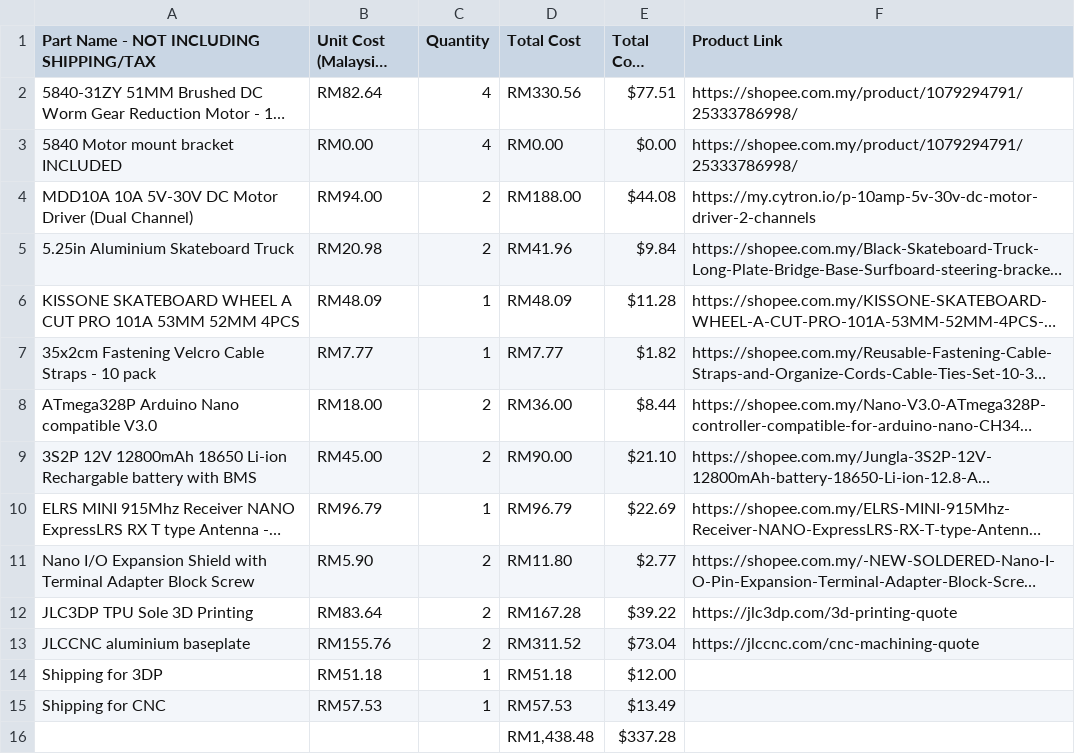
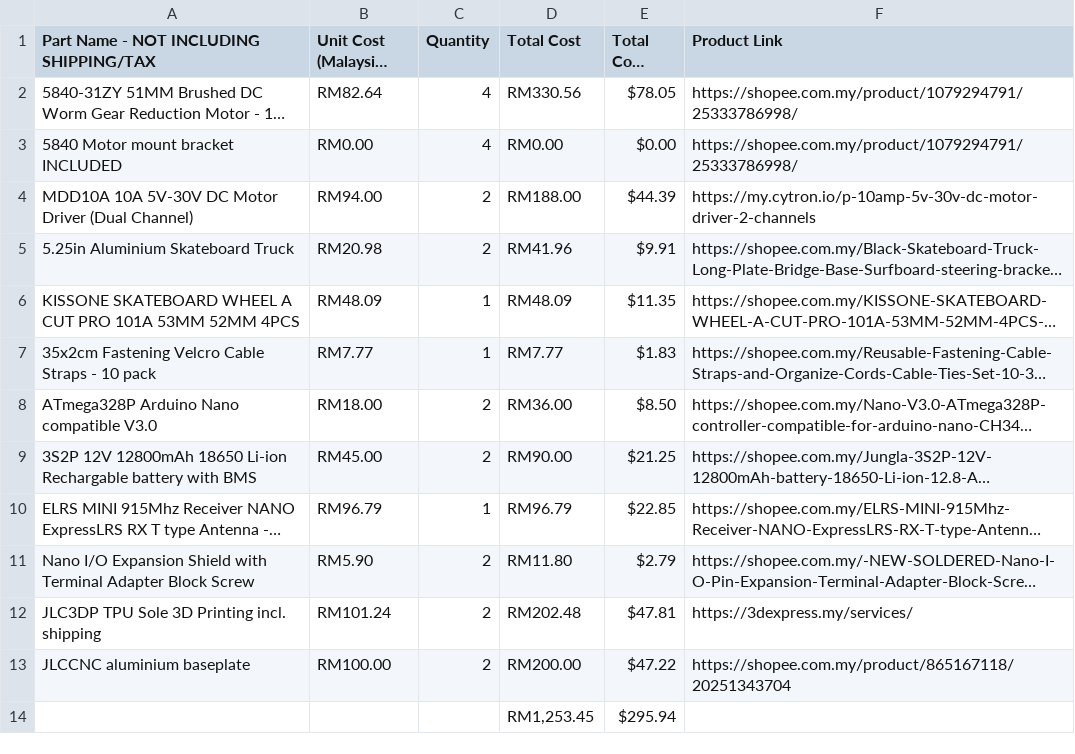
Before and after one commit to thelouisgan/scootboot, a CSV file: scootboot BOM - Sheet1.csv, drawn as a sheet; long unchanged cells end in …; removed rows and columns are numbered as before the commit, all else as after; the diff names each change by its address in the sheet, - before the commit and + after, or states it on an @@ line.

Commit message:
Add files via upload

```diff
--- a/scootboot BOM - Sheet1.csv
+++ b/scootboot BOM - Sheet1.csv
-E2 (Total Cost (USD)): $77.51
+E2 (Total Cost (USD)): $78.05
-E4 (Total Cost (USD)): $44.08
+E4 (Total Cost (USD)): $44.39
-E5 (Total Cost (USD)): $9.84
+E5 (Total Cost (USD)): $9.91
-E6 (Total Cost (USD)): $11.28
+E6 (Total Cost (USD)): $11.35
-E7 (Total Cost (USD)): $1.82
+E7 (Total Cost (USD)): $1.83
-E8 (Total Cost (USD)): $8.44
+E8 (Total Cost (USD)): $8.50
-E9 (Total Cost (USD)): $21.10
+E9 (Total Cost (USD)): $21.25
-E10 (Total Cost (USD)): $22.69
+E10 (Total Cost (USD)): $22.85
-E11 (Total Cost (USD)): $2.77
+E11 (Total Cost (USD)): $2.79
-row 12: JLC3DP TPU Sole 3D Printing | RM83.64 | 2 | RM167.28 | $39.22 | https://jlc3dp.com/3d-printing-quote
+row 12: JLC3DP TPU Sole 3D Printing incl. shipping | RM101.24 | 2 | RM202.48 | $47.81 | https://3dexpress.my/services/
-B13 (Unit Cost (Malaysian Ringgit)): RM155.76
+B13 (Unit Cost (Malaysian Ringgit)): RM100.00
-D13 (Total Cost): RM311.52
+D13 (Total Cost): RM200.00
-E13 (Total Cost (USD)): $73.04
+E13 (Total Cost (USD)): $47.22
-F13 (Product Link): https://jlccnc.com/cnc-machining-quote
+F13 (Product Link): https://shopee.com.my/product/865167118/20251343704
-row 14: Shipping for 3DP | RM51.18 | 1 | RM51.18 | $12.00
-row 15: Shipping for CNC | RM57.53 | 1 | RM57.53 | $13.49
-row 16:  |  |  | RM1,438.48 | $337.28
+row 14:  |  |  | RM1,253.45 | $295.94
```
